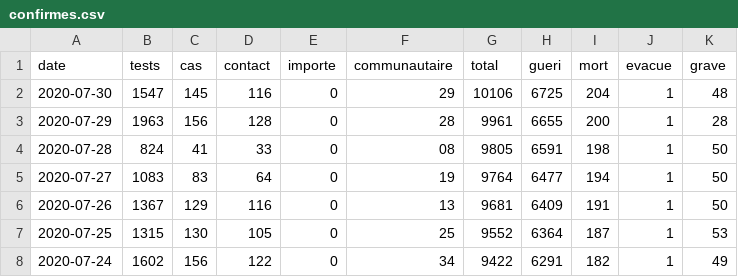
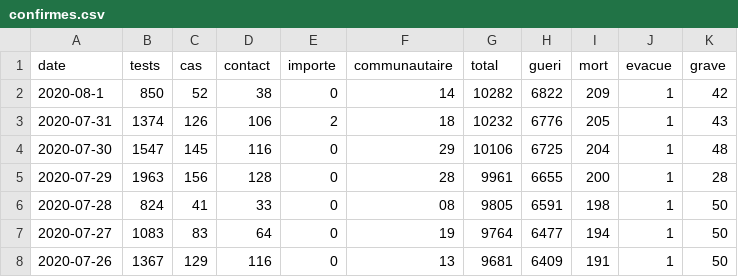
Before and after one commit to senegalouvert/COVID-19, a CSV file: data/confirmes.csv, drawn as a sheet; only a part is shown; the shorter side is filled out with more unchanged rows; the diff names each change by its address in the sheet, - before the commit and + after, or states it on an @@ line.

```diff
--- a/data/confirmes.csv
+++ b/data/confirmes.csv
+row 2: 2020-08-1 | 850 | 52 | 38 | 0 | 14 | 10282 | 6822 | 209 | 1 | 42
+row 3: 2020-07-31 | 1374 | 126 | 106 | 2 | 18 | 10232 | 6776 | 205 | 1 | 43
```
Also changed, not shown: data/zone_c_confirmesGeo.csv.
